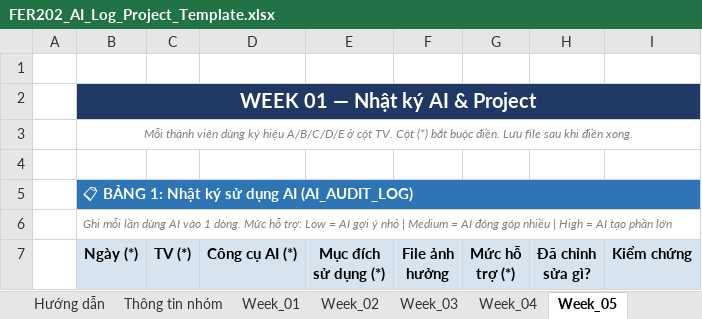
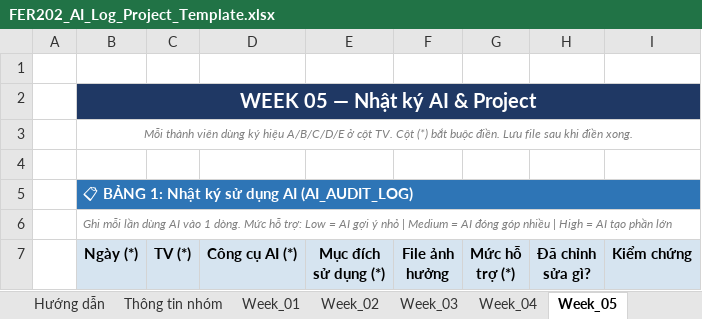
Before and after one commit to fudn-traltb-su26/rbl-fer202-theotuan-ng-la-chinh-code-la-ph, an Excel workbook: FER202_AI_Log_Project_Template.xlsx, sheet Week_05, drawn as a sheet; only a part is shown; values as stored, in another font and other column widths than the file's, no borders; the diff covers the shown part only; the diff names each change by its address in the sheet, - before the commit and + after, or states it on an @@ line.

Commit message:
add AIauditlog week 4 5 6 7

```diff
--- a/FER202_AI_Log_Project_Template.xlsx (sheet Week_05)
+++ b/FER202_AI_Log_Project_Template.xlsx (sheet Week_05)
-B2 (Ngày (*)): WEEK 01 — Nhật ký AI & Project
+B2 (Ngày (*)): WEEK 05 — Nhật ký AI & Project
```
Also changed, not shown: 136 edited cells elsewhere in this sheet, sheet Week_04, sheet Week_06, sheet Week_07, sheet Summary.
